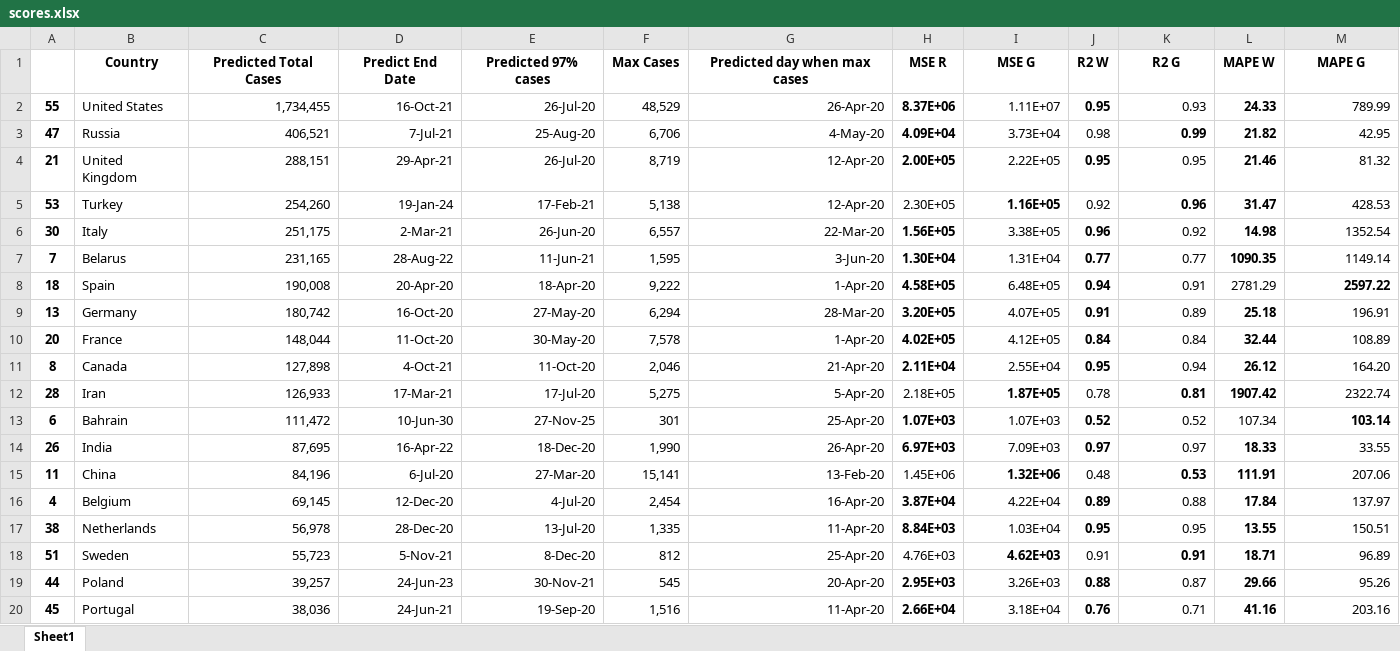
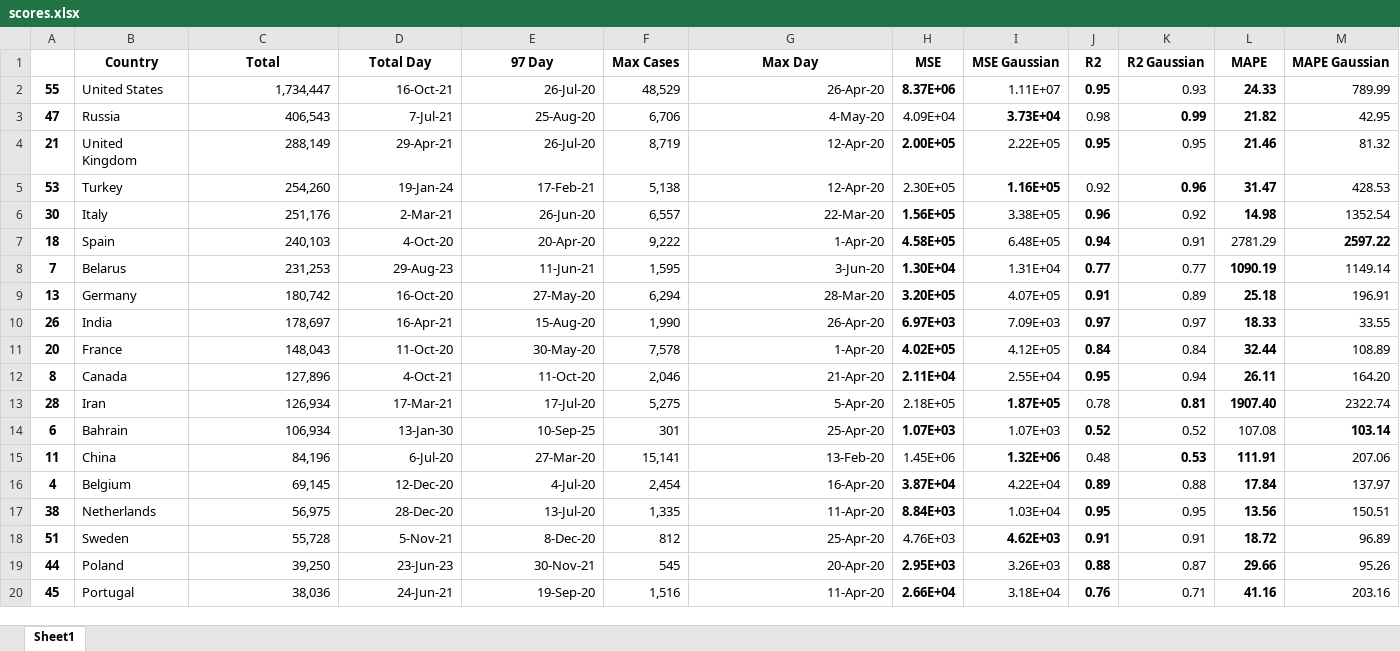
Before and after one commit to shreshthtuli/covid-19-prediction, an Excel workbook: results/scores.xlsx, sheet Sheet1, drawn as a sheet; only a part is shown; values as stored, in another font and other column widths than the file's, no borders; conditional formats not drawn; removed rows and columns are numbered as before the commit, all else as after; the diff covers the shown part only; the diff names each change by its address in the sheet, - before the commit and + after, or states it on an @@ line.

```diff
--- a/results/scores.xlsx (sheet Sheet1)
+++ b/results/scores.xlsx (sheet Sheet1)
-row 1:  | Country | Predicted Total Cases | Predict End Date | Predicted 97% cases | Max Cases | Predicted day when max cases | MSE R | MSE G | R2 W | R2 G | MAPE W | MAPE G
+row 1:  | Country | Total | Total Day | 97 Day | Max Cases | Max Day | MSE | MSE Gaussian | R2 | R2 Gaussian | MAPE | MAPE Gaussian
-C2: 1,734,455
+C2: 1,734,447
-C3: 406,521
+C3: 406,543
-H3 bold: on
+H3 bold: off
-I3 bold: off
+I3 bold: on
-C4: 288,151
+C4: 288,149
-C6: 251,175
+C6: 251,176
-row 7: 7 | Belarus | 231,165 | 28-Aug-22 | 11-Jun-21 | 1,595 | 3-Jun-20 | 1.30E+04 | 1.31E+04 | 0.77 | 0.77 | 1090.35 | 1149.14
-C7: 190,008
+C7: 240,103
-D7: 20-Apr-20
+D7: 4-Oct-20
-E7: 18-Apr-20
+E7: 20-Apr-20
+row 8: 7 | Belarus | 231,253 | 29-Aug-23 | 11-Jun-21 | 1,595 | 3-Jun-20 | 1.30E+04 | 1.31E+04 | 0.77 | 0.77 | 1090.19 | 1149.14
+row 10: 26 | India | 178,697 | 16-Apr-21 | 15-Aug-20 | 1,990 | 26-Apr-20 | 6.97E+03 | 7.09E+03 | 0.97 | 0.97 | 18.33 | 33.55
-C11: 148,044
+C11: 148,043
-C12: 127,898
+C12: 127,896
-L12: 26.12
+L12: 26.11
-C13: 126,933
+C13: 126,934
-L13: 1907.42
+L13: 1907.40
-C14: 111,472
+C14: 106,934
-D14: 10-Jun-30
+D14: 13-Jan-30
-E14: 27-Nov-25
+E14: 10-Sep-25
-L14: 107.34
+L14: 107.08
-row 14: 26 | India | 87,695 | 16-Apr-22 | 18-Dec-20 | 1,990 | 26-Apr-20 | 6.97E+03 | 7.09E+03 | 0.97 | 0.97 | 18.33 | 33.55
-C17: 56,978
+C17: 56,975
-L17: 13.55
+L17: 13.56
-C18: 55,723
+C18: 55,728
-J18 bold: off
+J18 bold: on
-K18 bold: on
+K18 bold: off
-L18: 18.71
+L18: 18.72
-C19: 39,257
+C19: 39,250
-D19: 24-Jun-23
+D19: 23-Jun-23
```
Also changed, not shown: 7 added rows, 8 removed rows, 30 edited cells and cell formats elsewhere in this sheet, results/world-map.xlsx, 6 other files.
